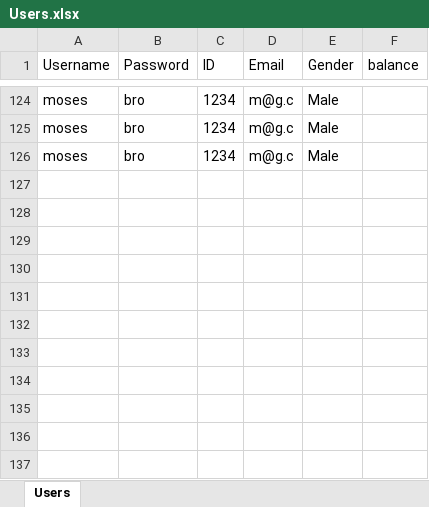
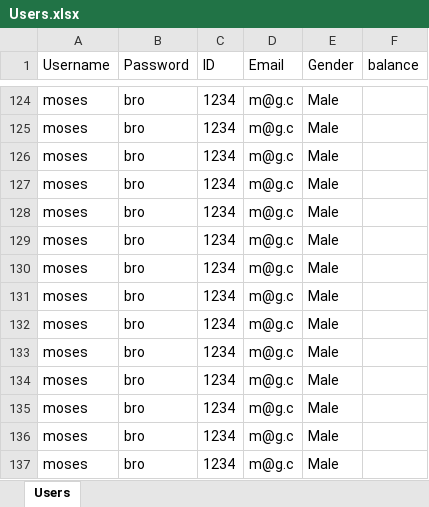
Before and after one commit to mosesberco/Shalom-Kita-A, an Excel workbook: Users.xlsx, sheet Users, drawn as a sheet; only a part is shown, gaps mark what is left out; values as stored, in another font and other column widths than the file's, no borders; the diff names each change by its address in the sheet, - before the commit and + after, or states it on an @@ line.

```diff
--- a/Users.xlsx (sheet Users)
+++ b/Users.xlsx (sheet Users)
+row 127: moses | bro | 1234 | m@g.c | Male
+row 128: moses | bro | 1234 | m@g.c | Male
+row 129: moses | bro | 1234 | m@g.c | Male
+row 130: moses | bro | 1234 | m@g.c | Male
+row 131: moses | bro | 1234 | m@g.c | Male
+row 132: moses | bro | 1234 | m@g.c | Male
+row 133: moses | bro | 1234 | m@g.c | Male
+row 134: moses | bro | 1234 | m@g.c | Male
+row 135: moses | bro | 1234 | m@g.c | Male
+row 136: moses | bro | 1234 | m@g.c | Male
+row 137: moses | bro | 1234 | m@g.c | Male
```
Also changed, not shown: 5 other files.
